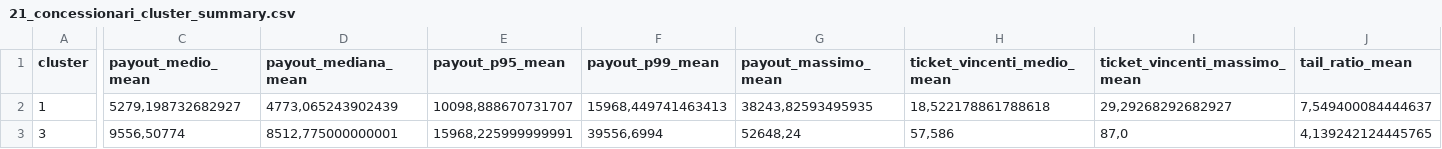
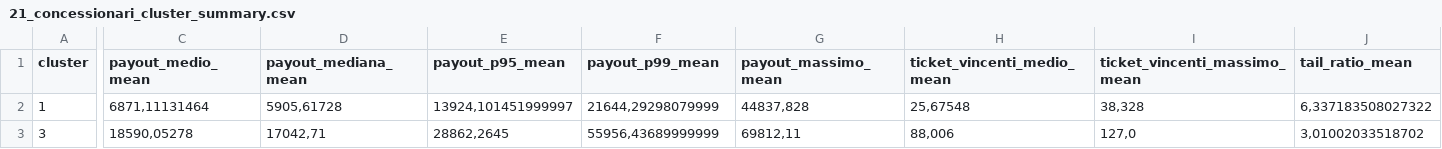
Before and after one commit to albagammamarketing-source/63_montecarlo_incompatibili, a CSV file: output/21_concessionari_cluster_summary.csv, drawn as a sheet; only a part is shown, gaps mark what is left out; the diff covers the shown part only; the diff names each change by its address in the sheet, - before the commit and + after, or states it on an @@ line.

```diff
--- a/output/21_concessionari_cluster_summary.csv
+++ b/output/21_concessionari_cluster_summary.csv
-C2 (payout_medio_mean): 5279,198732682927
+C2 (payout_medio_mean): 6871,11131464
-D2 (payout_mediana_mean): 4773,065243902439
+D2 (payout_mediana_mean): 5905,61728
-E2 (payout_p95_mean): 10098,888670731707
+E2 (payout_p95_mean): 13924,101451999997
-F2 (payout_p99_mean): 15968,449741463413
+F2 (payout_p99_mean): 21644,29298079999
-G2 (payout_massimo_mean): 38243,82593495935
+G2 (payout_massimo_mean): 44837,828
-H2 (ticket_vincenti_medio_mean): 18,522178861788618
+H2 (ticket_vincenti_medio_mean): 25,67548
-I2 (ticket_vincenti_massimo_mean): 29,29268292682927
+I2 (ticket_vincenti_massimo_mean): 38,328
-J2 (tail_ratio_mean): 7,549400084444637
+J2 (tail_ratio_mean): 6,337183508027322
-C3 (payout_medio_mean): 9556,50774
+C3 (payout_medio_mean): 18590,05278
-D3 (payout_mediana_mean): 8512,775000000001
+D3 (payout_mediana_mean): 17042,71
-E3 (payout_p95_mean): 15968,225999999991
+E3 (payout_p95_mean): 28862,2645
-F3 (payout_p99_mean): 39556,6994
+F3 (payout_p99_mean): 55956,43689999999
-G3 (payout_massimo_mean): 52648,24
+G3 (payout_massimo_mean): 69812,11
-H3 (ticket_vincenti_medio_mean): 57,586
+H3 (ticket_vincenti_medio_mean): 88,006
-I3 (ticket_vincenti_massimo_mean): 87,0
+I3 (ticket_vincenti_massimo_mean): 127,0
-J3 (tail_ratio_mean): 4,139242124445765
+J3 (tail_ratio_mean): 3,01002033518702
```
Also changed, not shown: 43 edited cells elsewhere in this file, output/10_concessionari_riepilogo_probabilistico_per_nome_commerciale.csv, output/13_concessionari_montecarlo_per_nome_commerciale.csv, 15 other files.
